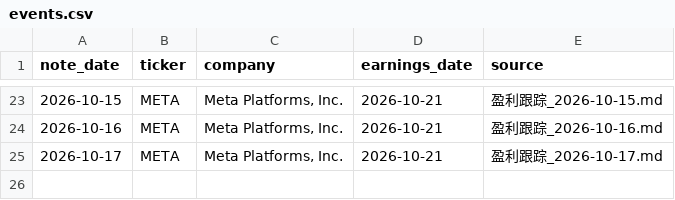
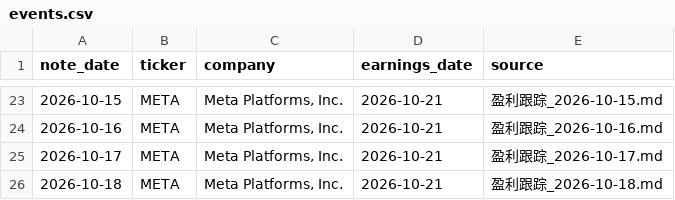
Before and after one commit to cool1990/invest-dashboard_v1, a CSV file: data/earnings/events.csv, drawn as a sheet; only a part is shown, gaps mark what is left out.

```diff
--- a/data/earnings/events.csv
+++ b/data/earnings/events.csv
@@ -25 +25,2 @@ note_date,ticker,company,earnings_date,source
 2026-10-17,META,"Meta Platforms, Inc.",2026-10-21,盈利跟踪_2026-10-17.md
+2026-10-18,META,"Meta Platforms, Inc.",2026-10-21,盈利跟踪_2026-10-18.md
```
Also changed, not shown: data/earnings/daily.csv, data/earnings/summary.csv, 4 other files.
